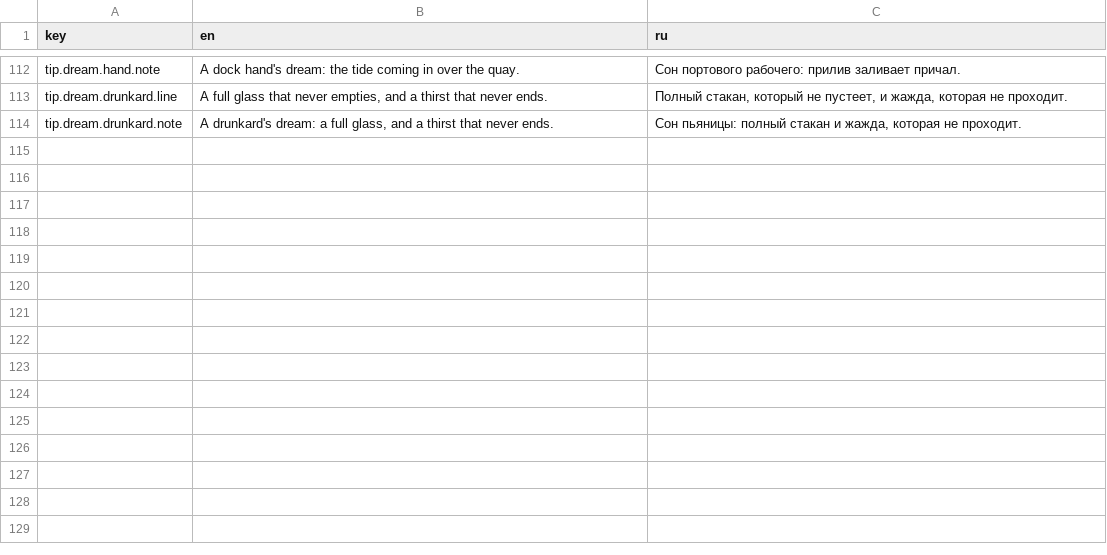
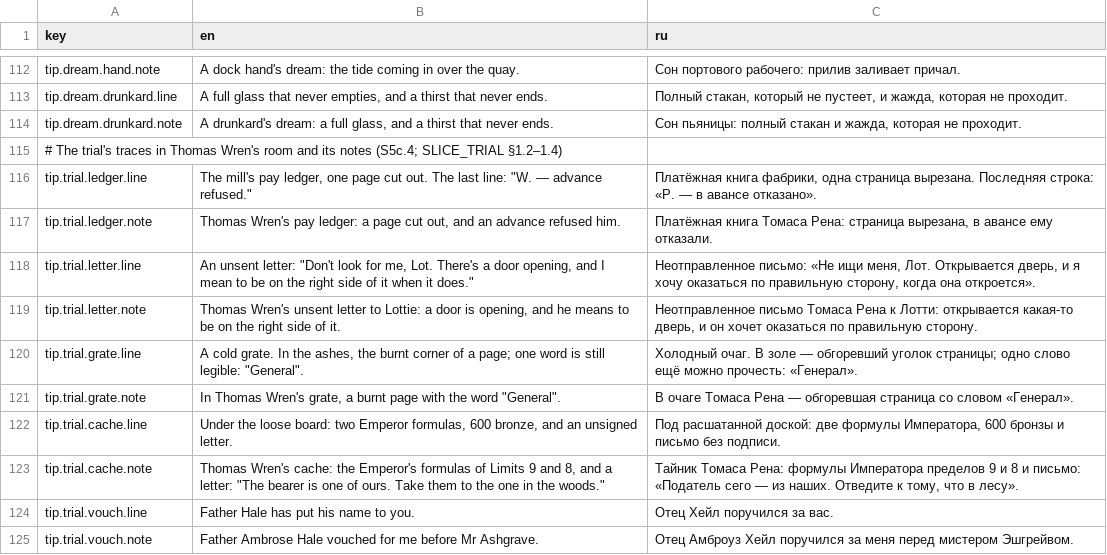
Before and after one commit to fargust16/game-dev, a CSV file: unity/Assets/Resources/Localization/poi.csv, drawn as a sheet; only a part is shown, gaps mark what is left out; the diff names each change by its address in the sheet, - before the commit and + after, or states it on an @@ line.

```diff
--- a/unity/Assets/Resources/Localization/poi.csv
+++ b/unity/Assets/Resources/Localization/poi.csv
+row 115: # The trial's traces in Thomas Wren's room and its notes (S5c.4; SLICE_TRIAL §1.2–1.4)
+row 116: tip.trial.ledger.line | The mill's pay ledger, one page cut out. The last line: "W. — advance refused." | Платёжная книга фабрики, одна страница вырезана. Последняя строка: «Р. — в авансе отказано».
+row 117: tip.trial.ledger.note | Thomas Wren's pay ledger: a page cut out, and an advance refused him. | Платёжная книга Томаса Рена: страница вырезана, в авансе ему отказали.
+row 118: tip.trial.letter.line | An unsent letter: "Don't look for me, Lot. There's a door opening, and I mean to be on the right side of it when it does." | Неотправленное письмо: «Не ищи меня, Лот. Открывается дверь, и я хочу оказаться по правильную сторону, когда она откроется».
+row 119: tip.trial.letter.note | Thomas Wren's unsent letter to Lottie: a door is opening, and he means to be on the right side of it. | Неотправленное письмо Томаса Рена к Лотти: открывается какая-то дверь, и он хочет оказаться по правильную сторону.
+row 120: tip.trial.grate.line | A cold grate. In the ashes, the burnt corner of a page; one word is still legible: "General". | Холодный очаг. В золе — обгоревший уголок страницы; одно слово ещё можно прочесть: «Генерал».
+row 121: tip.trial.grate.note | In Thomas Wren's grate, a burnt page with the word "General". | В очаге Томаса Рена — обгоревшая страница со словом «Генерал».
+row 122: tip.trial.cache.line | Under the loose board: two Emperor formulas, 600 bronze, and an unsigned letter. | Под расшатанной доской: две формулы Императора, 600 бронзы и письмо без подписи.
+row 123: tip.trial.cache.note | Thomas Wren's cache: the Emperor's formulas of Limits 9 and 8, and a letter: "The bearer is one of ours. Take them to the one in the woods." | Тайник Томаса Рена: формулы Императора пределов 9 и 8 и письмо: «Податель сего — из наших. Отведите к тому, что в лесу».
+row 124: tip.trial.vouch.line | Father Hale has put his name to you. | Отец Хейл поручился за вас.
+row 125: tip.trial.vouch.note | Father Ambrose Hale vouched for me before Mr Ashgrave. | Отец Амброуз Хейл поручился за меня перед мистером Эшгрейвом.
```
Also changed, not shown: unity/Assets/Resources/Localization/dialogue.csv, unity/Assets/Resources/Localization/items.csv, 52 other files.
